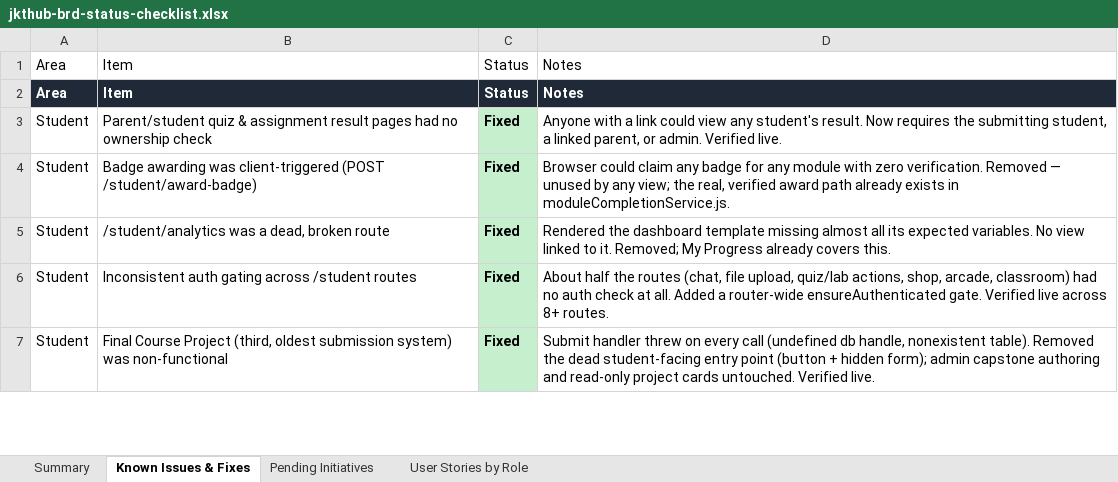
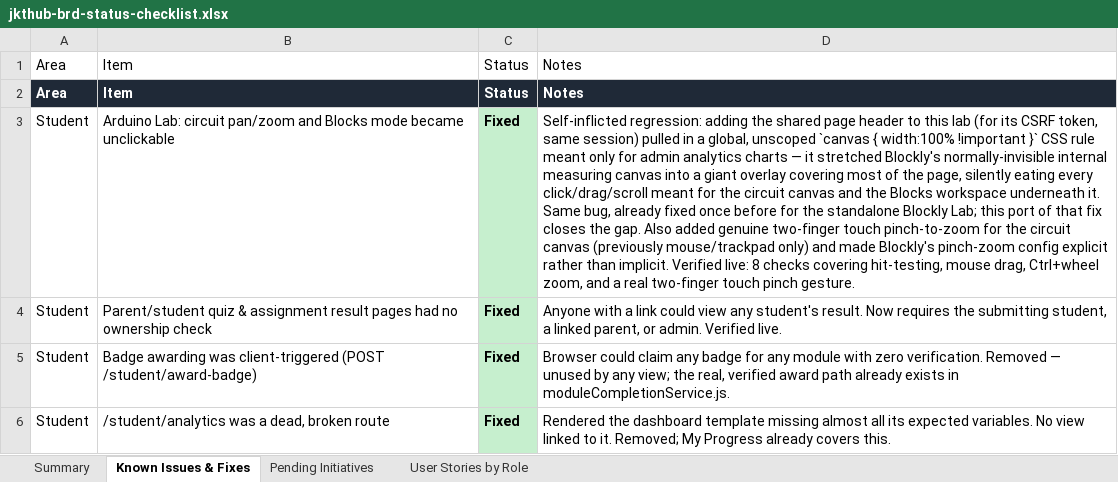
Before and after one commit to dammyjay/edtech_new, an Excel workbook: docs/jkthub-brd-status-checklist.xlsx, sheet Known Issues & Fixes, drawn as a sheet; only a part is shown; the shorter side is filled out with more unchanged rows; values as stored, in another font and other column widths than the file's, no borders; the diff names each change by its address in the sheet, - before the commit and + after, or states it on an @@ line.

```diff
--- a/docs/jkthub-brd-status-checklist.xlsx (sheet Known Issues & Fixes)
+++ b/docs/jkthub-brd-status-checklist.xlsx (sheet Known Issues & Fixes)
+row 3: Student | Arduino Lab: circuit pan/zoom and Blocks mode became unclickable | Fixed | Self-inflicted regression: adding the shared page header to this lab (for its CSRF token, same session) pulled in a global, unscoped `canvas { width:100% !important }` CSS rule meant only for admin analytics charts — it stretched Blockly's normally-invisible internal measuring canvas into a giant overlay covering most of the page, silently eating every click/drag/scroll meant for the circuit canvas and the Blocks workspace underneath it. Same bug, already fixed once before for the standalone Blockly Lab; this port of that fix closes the gap. Also added genuine two-finger touch pinch-to-zoom for the circuit canvas (previously mouse/trackpad only) and made Blockly's pinch-zoom config explicit rather than implicit. Verified live: 8 checks covering hit-testing, mouse drag, Ctrl+wheel zoom, and a real two-finger touch pinch gesture.
```
Also changed, not shown: sheet Summary, 5 other files.
